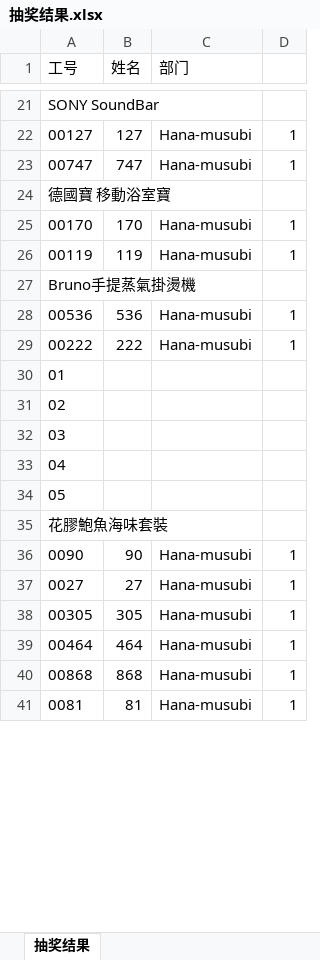
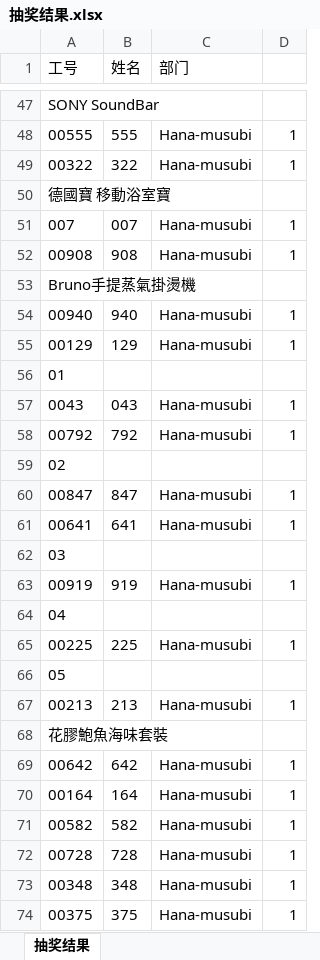
Before and after one commit to HawyHoWingYam/2024_annual_dinner_lottery, an Excel workbook: product/抽奖结果.xlsx, sheet 抽奖结果, drawn as a sheet; only a part is shown, gaps mark what is left out; values as stored, in another font and other column widths than the file's, no borders; addresses are those after the commit; the diff covers the shown part only; the diff names each change by its address in the sheet, - before the commit and + after, or states it on an @@ line.

```diff
--- a/product/抽奖结果.xlsx (sheet 抽奖结果)
+++ b/product/抽奖结果.xlsx (sheet 抽奖结果)
-A48 (工号): 00127
+A48 (工号): 00555
-B48 (姓名): 127
+B48 (姓名): 555
-A49 (工号): 00747
+A49 (工号): 00322
-B49 (姓名): 747
+B49 (姓名): 322
-A51 (工号): 00170
+A51 (工号): 007
-B51 (姓名): 170
+B51 (姓名): 007
-A52 (工号): 00119
+A52 (工号): 00908
-B52 (姓名): 119
+B52 (姓名): 908
-A54 (工号): 00536
+A54 (工号): 00940
-B54 (姓名): 536
+B54 (姓名): 940
-A55 (工号): 00222
+A55 (工号): 00129
-B55 (姓名): 222
+B55 (姓名): 129
+row 57: 0043 | 043 | Hana-musubi | 1
+row 58: 00792 | 792 | Hana-musubi | 1
+row 60: 00847 | 847 | Hana-musubi | 1
+row 61: 00641 | 641 | Hana-musubi | 1
+row 63: 00919 | 919 | Hana-musubi | 1
+row 65: 00225 | 225 | Hana-musubi | 1
+row 67: 00213 | 213 | Hana-musubi | 1
-A69 (工号): 0090
+A69 (工号): 00642
-B69 (姓名): 90
+B69 (姓名): 642
-A70 (工号): 0027
+A70 (工号): 00164
-B70 (姓名): 27
+B70 (姓名): 164
-A71 (工号): 00305
+A71 (工号): 00582
-B71 (姓名): 305
+B71 (姓名): 582
-A72 (工号): 00464
+A72 (工号): 00728
-B72 (姓名): 464
+B72 (姓名): 728
-A73 (工号): 00868
+A73 (工号): 00348
-B73 (姓名): 868
+B73 (姓名): 348
-A74 (工号): 0081
+A74 (工号): 00375
-B74 (姓名): 81
+B74 (姓名): 375
```
Also changed, not shown: 89 added rows, 63 removed rows, 11 moved rows, 44 edited cells and cell formats elsewhere in this sheet, 2 other files.
